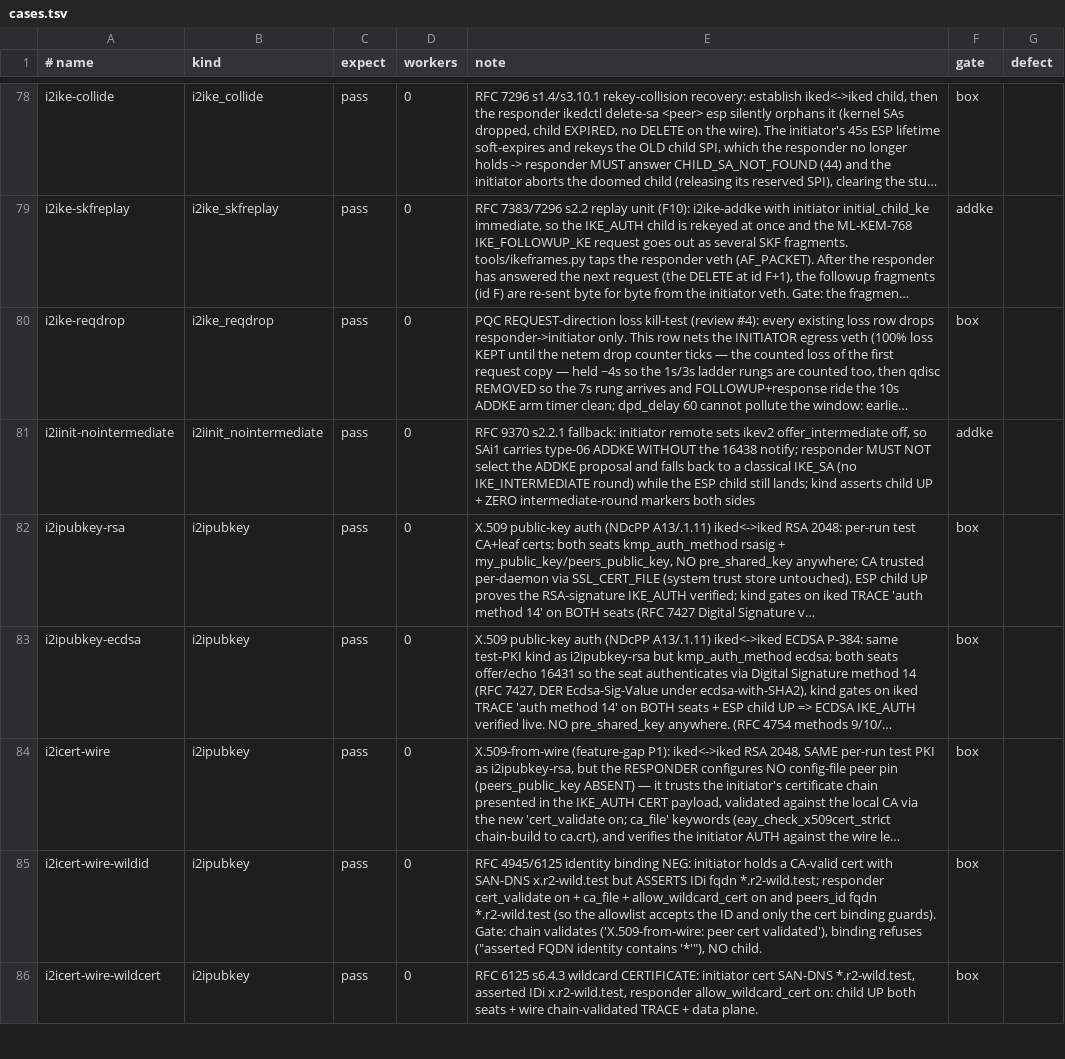
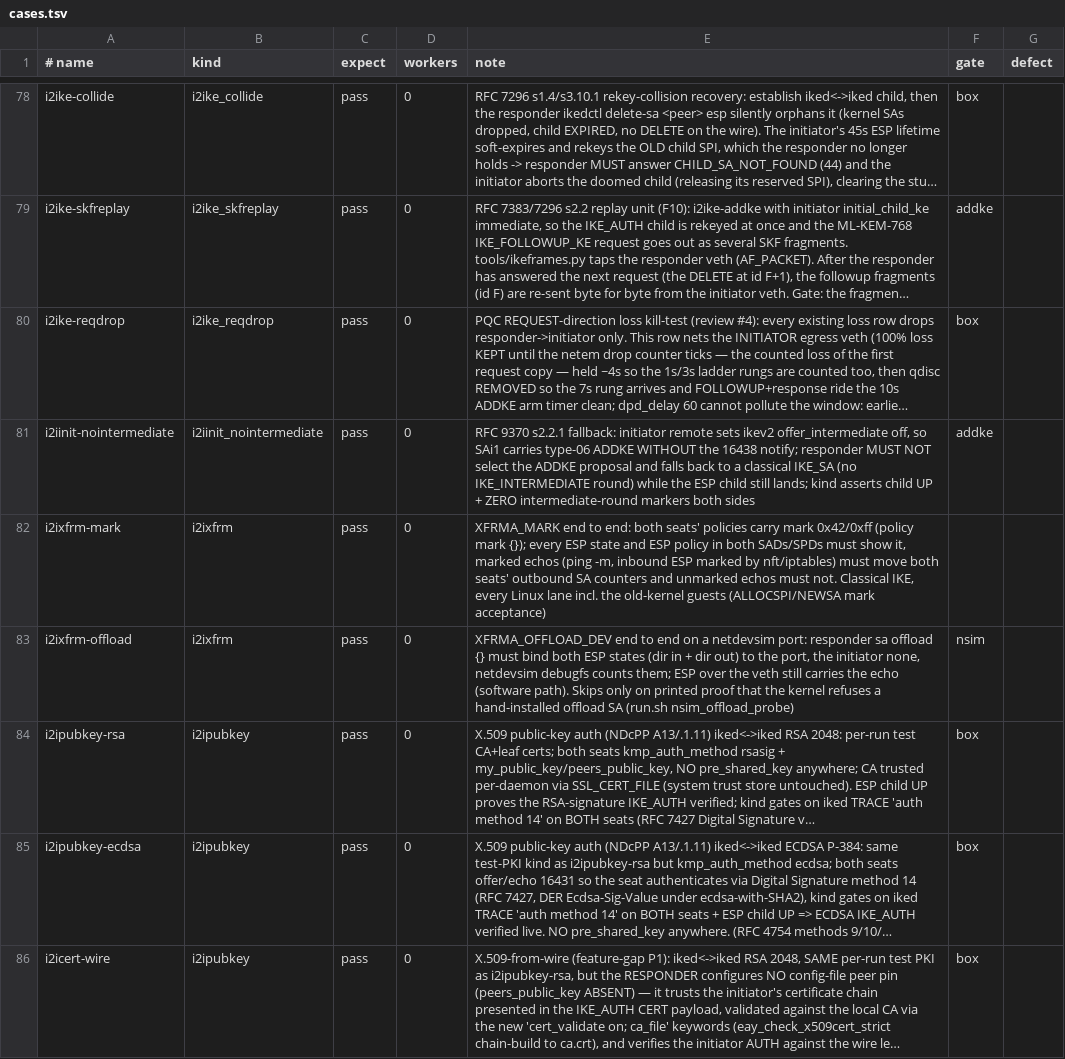
Before and after one commit to derekm/racoon2, a TSV file: samples/linux-matrix/cases.tsv, drawn as a sheet; only a part is shown, gaps mark what is left out; the shorter side is filled out with more unchanged rows; long unchanged cells end in …; the diff names each change by its address in the sheet, - before the commit and + after, or states it on an @@ line.

Commit message:
fixup! xfrm: extend rcpfk_msg + NETLINK_XFRM backend for mark/if_id/device offload
Live-kernel matrix rows for the XFRM-native features: i2ixfrm-mark (marked
SAs/policies on both seats, marked vs unmarked traffic through the SA
counters) and i2ixfrm-offload (netdevsim port as the offload device; both
responder states bound, debugfs SA count). Each seat runs its own daemons in a
private netns. The offload row is gate=nsim: it is skipped only when a
hand-installed offload SA is refused, and the refusal is printed. Both rows
join the kernel lane's quick shard.

```diff
--- a/samples/linux-matrix/cases.tsv
+++ b/samples/linux-matrix/cases.tsv
+row 82: i2ixfrm-mark | i2ixfrm | pass | 0 | XFRMA_MARK end to end: both seats' policies carry mark 0x42/0xff (policy mark {}); every ESP state and ESP policy in both SADs/SPDs must show it, marked echos (ping -m, inbound ESP marked by nft/iptables) must move both seats' outbound SA counters and unmarked echos must not. Classical IKE, every Linux lane incl. the old-kernel guests (ALLOCSPI/NEWSA mark acceptance)
+row 83: i2ixfrm-offload | i2ixfrm | pass | 0 | XFRMA_OFFLOAD_DEV end to end on a netdevsim port: responder sa offload {} must bind both ESP states (dir in + dir out) to the port, the initiator none, netdevsim debugfs counts them; ESP over the veth still carries the echo (software path). Skips only on printed proof that the kernel refuses a hand-installed offload SA (run.sh nsim_offload_probe) | nsim
```
Also changed, not shown: 7 other files.
